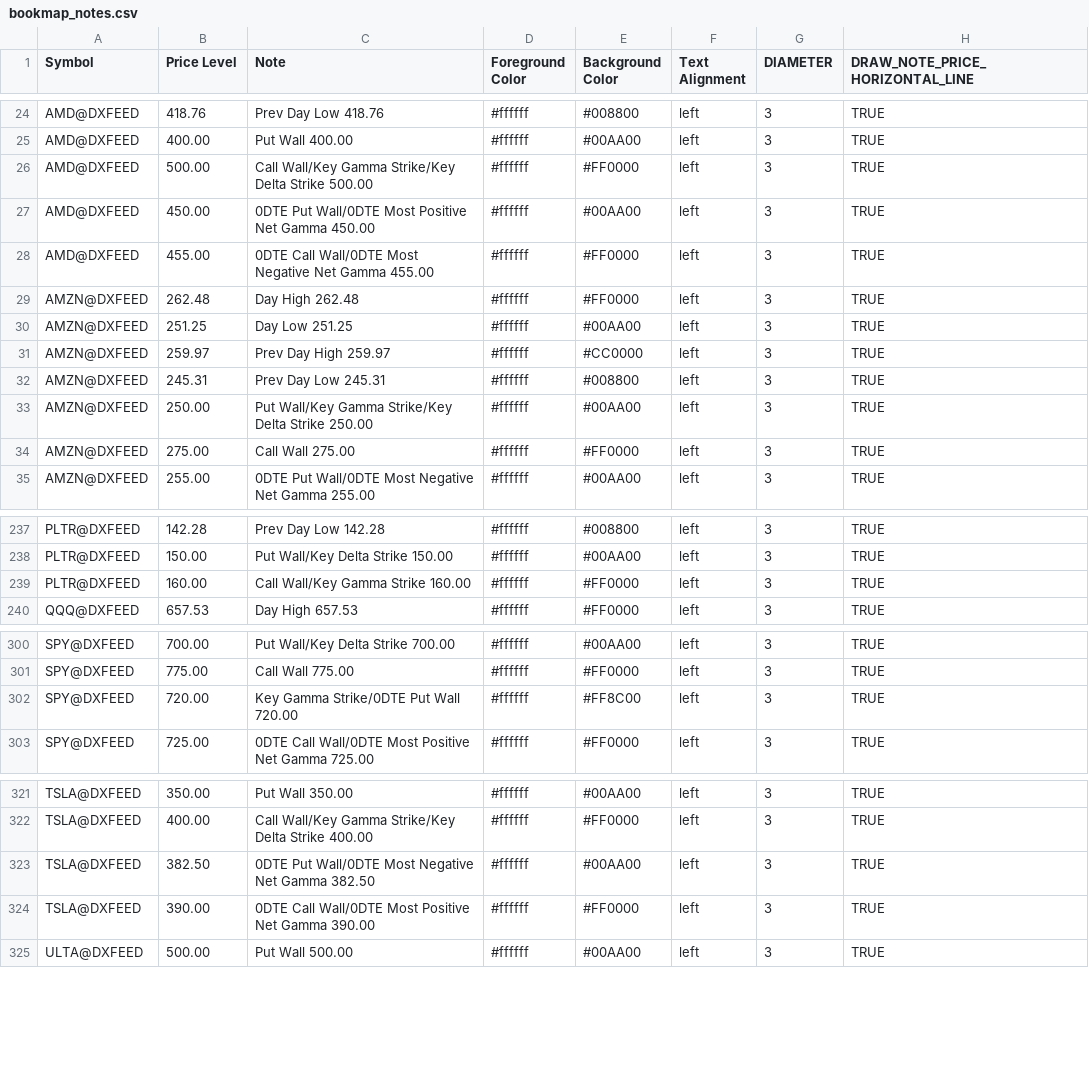
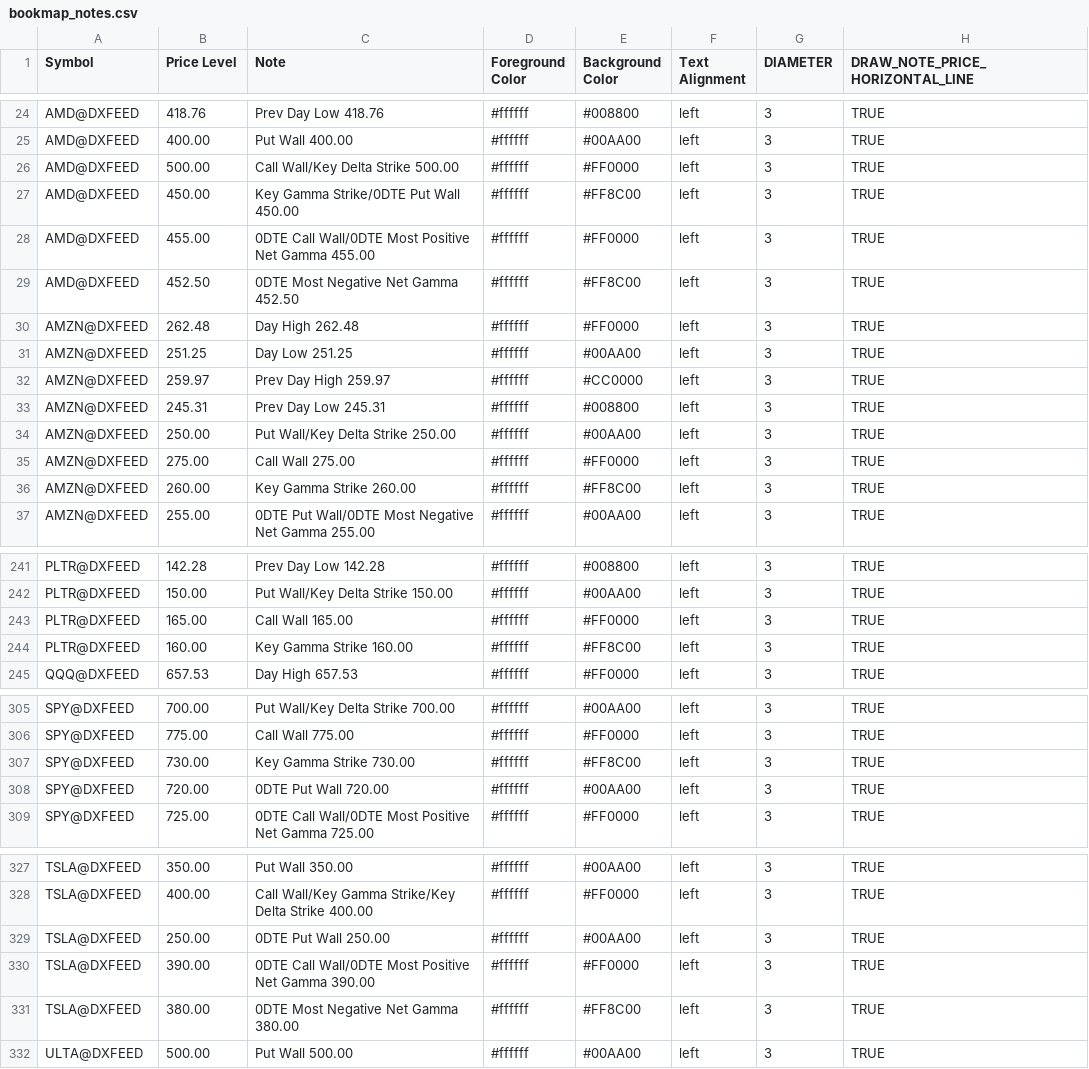
Before and after one commit to marciogmorales/toolbox, a CSV file: bookmap_notes.csv, drawn as a sheet; only a part is shown, gaps mark what is left out; the diff covers the shown part only.

Commit message:
chore: update bookmap notes (2026-11-23T20:36:30.917Z)

```diff
--- a/bookmap_notes.csv
+++ b/bookmap_notes.csv
@@ -25,5 +25,6 @@ AMD@DXFEED,418.76,Prev Day Low 418.76,#ffffff,#008800,left,3,TRUE
 AMD@DXFEED,400.00,Put Wall 400.00,#ffffff,#00AA00,left,3,TRUE
-AMD@DXFEED,500.00,Call Wall/Key Gamma Strike/Key Delta Strike 500.00,#ffffff,#FF0000,left,3,TRUE
-AMD@DXFEED,450.00,0DTE Put Wall/0DTE Most Positive Net Gamma 450.00,#ffffff,#00AA00,left,3,TRUE
-AMD@DXFEED,455.00,0DTE Call Wall/0DTE Most Negative Net Gamma 455.00,#ffffff,#FF0000,left,3,TRUE
+AMD@DXFEED,500.00,Call Wall/Key Delta Strike 500.00,#ffffff,#FF0000,left,3,TRUE
+AMD@DXFEED,450.00,Key Gamma Strike/0DTE Put Wall 450.00,#ffffff,#FF8C00,left,3,TRUE
+AMD@DXFEED,455.00,0DTE Call Wall/0DTE Most Positive Net Gamma 455.00,#ffffff,#FF0000,left,3,TRUE
+AMD@DXFEED,452.50,0DTE Most Negative Net Gamma 452.50,#ffffff,#FF8C00,left,3,TRUE
 AMZN@DXFEED,262.48,Day High 262.48,#ffffff,#FF0000,left,3,TRUE
@@ -32,4 +33,5 @@ AMZN@DXFEED,259.97,Prev Day High 259.97,#ffffff,#CC0000,left,3,TRUE
 AMZN@DXFEED,245.31,Prev Day Low 245.31,#ffffff,#008800,left,3,TRUE
-AMZN@DXFEED,250.00,Put Wall/Key Gamma Strike/Key Delta Strike 250.00,#ffffff,#00AA00,left,3,TRUE
+AMZN@DXFEED,250.00,Put Wall/Key Delta Strike 250.00,#ffffff,#00AA00,left,3,TRUE
 AMZN@DXFEED,275.00,Call Wall 275.00,#ffffff,#FF0000,left,3,TRUE
+AMZN@DXFEED,260.00,Key Gamma Strike 260.00,#ffffff,#FF8C00,left,3,TRUE
 AMZN@DXFEED,255.00,0DTE Put Wall/0DTE Most Negative Net Gamma 255.00,#ffffff,#00AA00,left,3,TRUE
@@ -238,3 +242,4 @@ PLTR@DXFEED,142.28,Prev Day Low 142.28,#ffffff,#008800,left,3,TRUE
 PLTR@DXFEED,150.00,Put Wall/Key Delta Strike 150.00,#ffffff,#00AA00,left,3,TRUE
-PLTR@DXFEED,160.00,Call Wall/Key Gamma Strike 160.00,#ffffff,#FF0000,left,3,TRUE
+PLTR@DXFEED,165.00,Call Wall 165.00,#ffffff,#FF0000,left,3,TRUE
+PLTR@DXFEED,160.00,Key Gamma Strike 160.00,#ffffff,#FF8C00,left,3,TRUE
 QQQ@DXFEED,657.53,Day High 657.53,#ffffff,#FF0000,left,3,TRUE
@@ -301,3 +306,4 @@ SPY@DXFEED,700.00,Put Wall/Key Delta Strike 700.00,#ffffff,#00AA00,left,3,TRUE
 SPY@DXFEED,775.00,Call Wall 775.00,#ffffff,#FF0000,left,3,TRUE
-SPY@DXFEED,720.00,Key Gamma Strike/0DTE Put Wall 720.00,#ffffff,#FF8C00,left,3,TRUE
+SPY@DXFEED,730.00,Key Gamma Strike 730.00,#ffffff,#FF8C00,left,3,TRUE
+SPY@DXFEED,720.00,0DTE Put Wall 720.00,#ffffff,#00AA00,left,3,TRUE
 SPY@DXFEED,725.00,0DTE Call Wall/0DTE Most Positive Net Gamma 725.00,#ffffff,#FF0000,left,3,TRUE
@@ -322,4 +328,5 @@ TSLA@DXFEED,350.00,Put Wall 350.00,#ffffff,#00AA00,left,3,TRUE
 TSLA@DXFEED,400.00,Call Wall/Key Gamma Strike/Key Delta Strike 400.00,#ffffff,#FF0000,left,3,TRUE
-TSLA@DXFEED,382.50,0DTE Put Wall/0DTE Most Negative Net Gamma 382.50,#ffffff,#00AA00,left,3,TRUE
+TSLA@DXFEED,250.00,0DTE Put Wall 250.00,#ffffff,#00AA00,left,3,TRUE
 TSLA@DXFEED,390.00,0DTE Call Wall/0DTE Most Positive Net Gamma 390.00,#ffffff,#FF0000,left,3,TRUE
+TSLA@DXFEED,380.00,0DTE Most Negative Net Gamma 380.00,#ffffff,#FF8C00,left,3,TRUE
 ULTA@DXFEED,500.00,Put Wall 500.00,#ffffff,#00AA00,left,3,TRUE
```
Also changed, not shown: 2 added rows and 4 edited cells elsewhere in this file.
